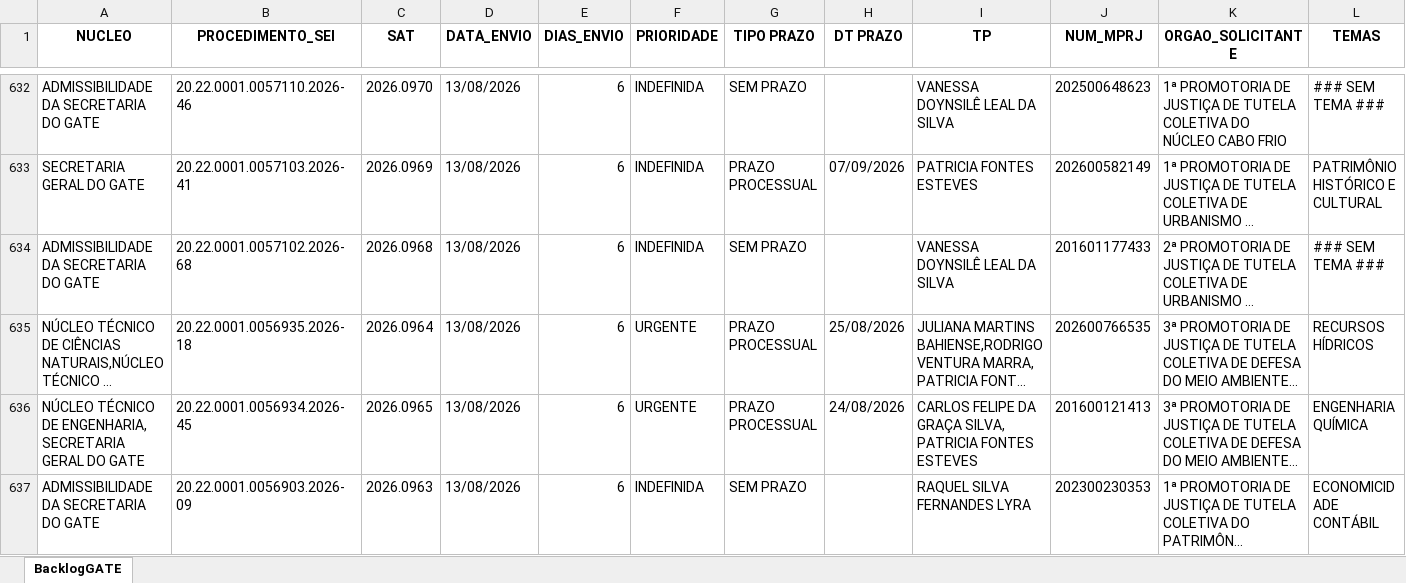
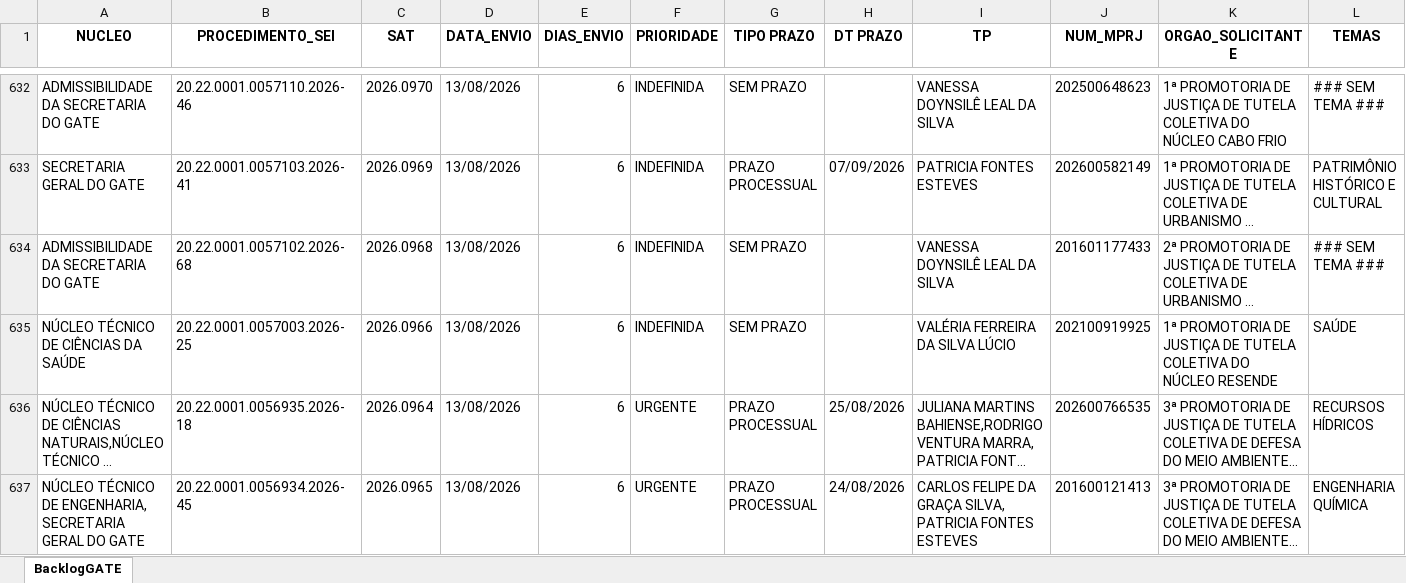
Before and after one commit to pedropaixaomprj/backlog-GATE, an Excel workbook: BacklogGATEAutoCompleto.xlsx, sheet BacklogGATE, drawn as a sheet; only a part is shown, gaps mark what is left out; the shorter side is filled out with more unchanged rows; long unchanged cells end in …; values as stored, in another font and other column widths than the file's, no borders; the diff names each change by its address in the sheet, - before the commit and + after, or states it on an @@ line.

Commit message:
Add backlog, prod, and saida_sem_it - 2026-08-19 08:30:03

```diff
--- a/BacklogGATEAutoCompleto.xlsx (sheet BacklogGATE)
+++ b/BacklogGATEAutoCompleto.xlsx (sheet BacklogGATE)
+row 635: NÚCLEO TÉCNICO DE CIÊNCIAS DA SAÚDE | 20.22.0001.0057003.2026-25 | 2026.0966 | 13/08/2026 | 6 | INDEFINIDA | SEM PRAZO |  | VALÉRIA FERREIRA DA SILVA LÚCIO | 202100919925 | 1ª PROMOTORIA DE JUSTIÇA DE TUTELA COLETIVA DO NÚCLEO RESENDE | SAÚDE
```
Also changed, not shown: SaidaSemITGATEAutoCompleto.xlsx, 1 other file.
